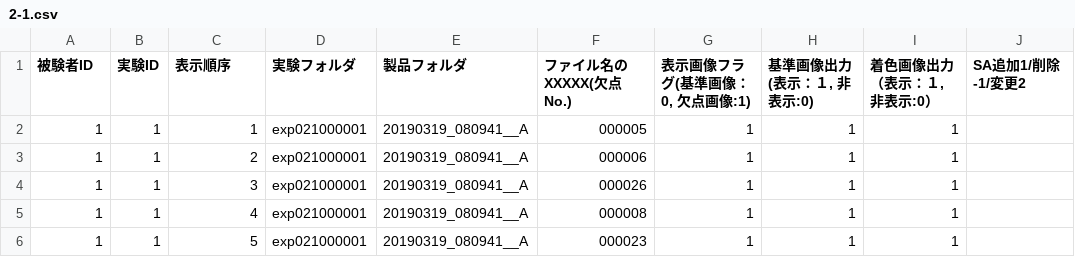
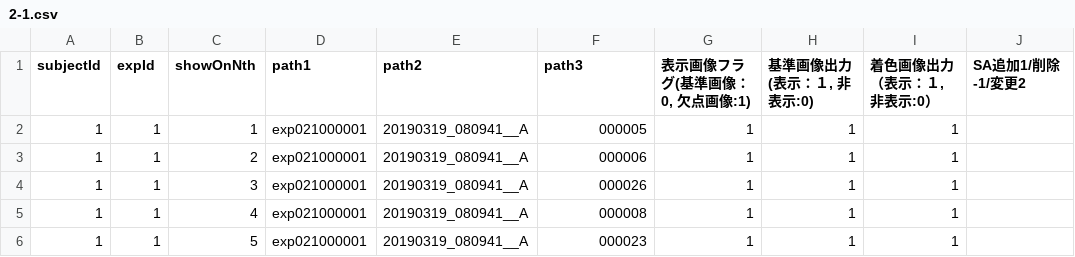
Before and after one commit to RyosukeTakahashi/color-cheker, a CSV file: public/2-1.csv, drawn as a sheet; only a part is shown; the diff names each change by its address in the sheet, - before the commit and + after, or states it on an @@ line.

```diff
--- a/public/2-1.csv
+++ b/public/2-1.csv
-A1: 被験者ID
+A1: subjectId
-B1: 実験ID
+B1: expId
-C1: 表示順序
+C1: showOnNth
-D1: 実験フォルダ
+D1: path1
-E1: 製品フォルダ
+E1: path2
-F1: ファイル名のXXXXX(欠点No.)
+F1: path3
```
Also changed, not shown: public/2-2.csv, 5 other files.
